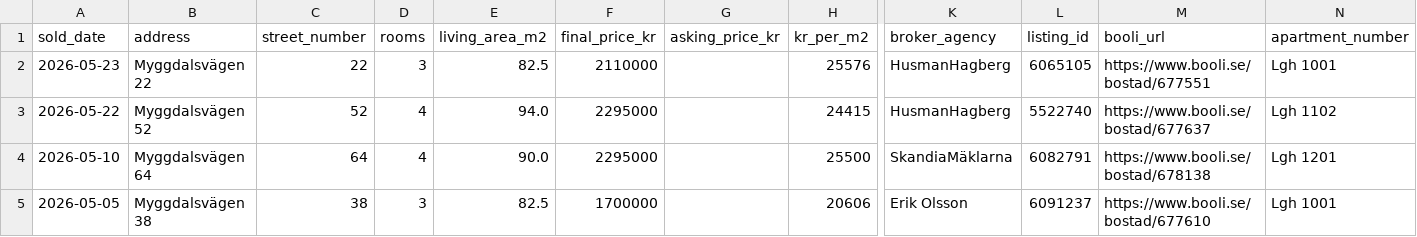
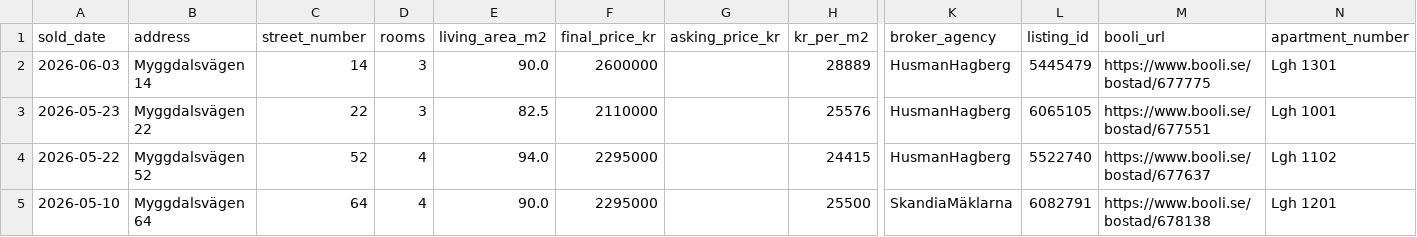
Before and after one commit to sjotungan/analytics, a CSV file: data/apartment_prices/sjotungan_sales_booli.csv, drawn as a sheet; only a part is shown, gaps mark what is left out; the shorter side is filled out with more unchanged rows; rows hold the shown columns only; the diff names each change by its address in the sheet, - before the commit and + after, or states it on an @@ line.

```diff
--- a/data/apartment_prices/sjotungan_sales_booli.csv
+++ b/data/apartment_prices/sjotungan_sales_booli.csv
+row 2: 2026-06-03 | Myggdalsvägen 14 | 14 | 3 | 90.0 | 2600000 |  | 28889 | HusmanHagberg | 5445479 | https://www.booli.se/bostad/677775 | Lgh 1301
```
Also changed, not shown: data/apartment_prices/sjotungan_sales_hemnet.csv, 2 other files.
